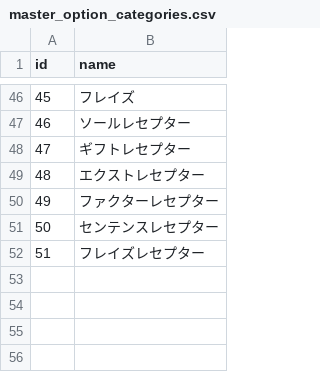
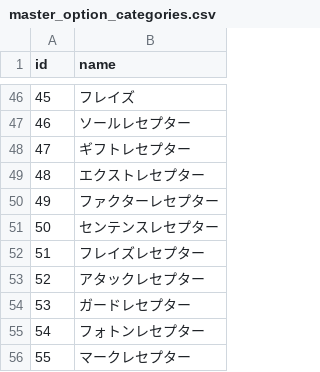
Before and after one commit to totutote/ops, a CSV file: Assets/StreamingAssets/master_option_categories.csv, drawn as a sheet; only a part is shown, gaps mark what is left out; the diff names each change by its address in the sheet, - before the commit and + after, or states it on an @@ line.

```diff
--- a/Assets/StreamingAssets/master_option_categories.csv
+++ b/Assets/StreamingAssets/master_option_categories.csv
+row 53: 52 | アタックレセプター
+row 54: 53 | ガードレセプター
+row 55: 54 | フォトンレセプター
+row 56: 55 | マークレセプター
```
Also changed, not shown: Assets/StreamingAssets/master_mix_bonuses.csv, Assets/StreamingAssets/master_mix_chains.csv.
